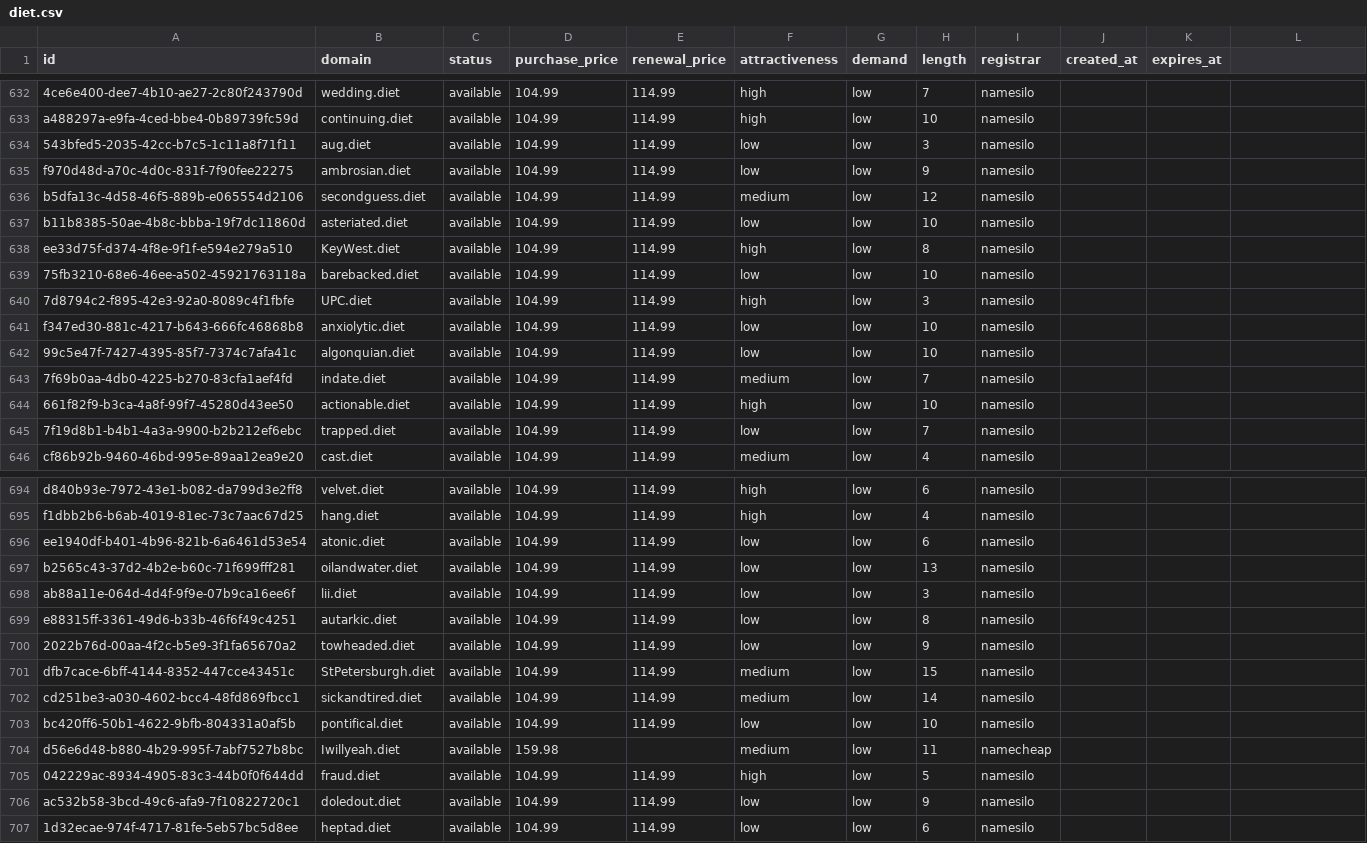
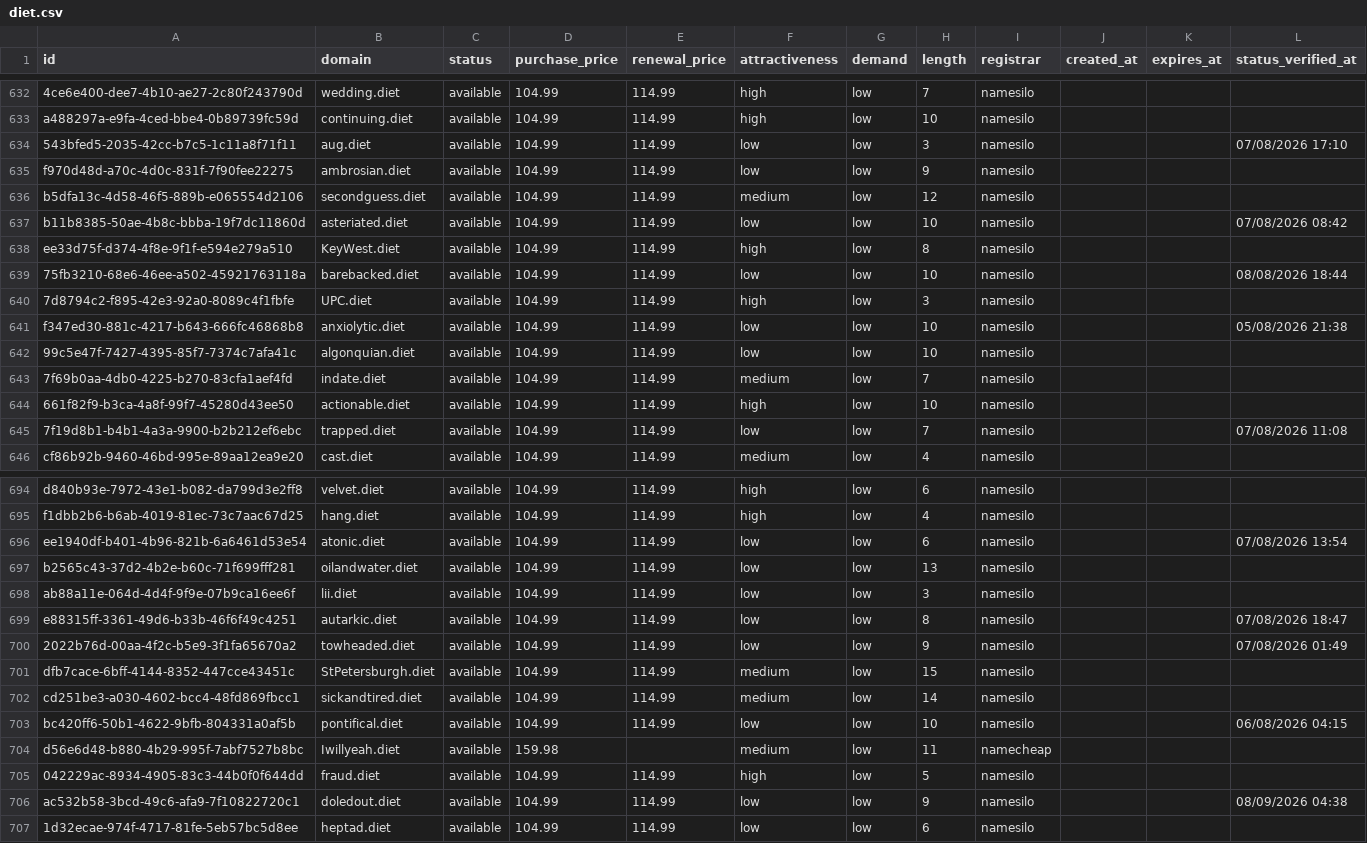
Before and after one commit to UniqueDomains/diet-oneword-domains, a CSV file: diet.csv, drawn as a sheet; only a part is shown, gaps mark what is left out; the diff covers the shown part only.

```diff
--- a/diet.csv
+++ b/diet.csv
@@ -1 +1 @@
-id,domain,status,purchase_price,renewal_price,attractiveness,demand,length,registrar,created_at,expires_at
+id,domain,status,purchase_price,renewal_price,attractiveness,demand,length,registrar,created_at,expires_at,status_verified_at
@@ -634 +634 @@ a488297a-e9fa-4ced-bbe4-0b89739fc59d,continuing.diet,available,104.99,114.99,hig
-543bfed5-2035-42cc-b7c5-1c11a8f71f11,aug.diet,available,104.99,114.99,low,low,3,namesilo,,
+543bfed5-2035-42cc-b7c5-1c11a8f71f11,aug.diet,available,104.99,114.99,low,low,3,namesilo,,,07/08/2026 17:10
@@ -637 +637 @@ b5dfa13c-4d58-46f5-889b-e065554d2106,secondguess.diet,available,104.99,114.99,me
-b11b8385-50ae-4b8c-bbba-19f7dc11860d,asteriated.diet,available,104.99,114.99,low,low,10,namesilo,,
+b11b8385-50ae-4b8c-bbba-19f7dc11860d,asteriated.diet,available,104.99,114.99,low,low,10,namesilo,,,07/08/2026 08:42
@@ -639 +639 @@ ee33d75f-d374-4f8e-9f1f-e594e279a510,KeyWest.diet,available,104.99,114.99,high,l
-75fb3210-68e6-46ee-a502-45921763118a,barebacked.diet,available,104.99,114.99,low,low,10,namesilo,,
+75fb3210-68e6-46ee-a502-45921763118a,barebacked.diet,available,104.99,114.99,low,low,10,namesilo,,,08/08/2026 18:44
@@ -641 +641 @@ ee33d75f-d374-4f8e-9f1f-e594e279a510,KeyWest.diet,available,104.99,114.99,high,l
-f347ed30-881c-4217-b643-666fc46868b8,anxiolytic.diet,available,104.99,114.99,low,low,10,namesilo,,
+f347ed30-881c-4217-b643-666fc46868b8,anxiolytic.diet,available,104.99,114.99,low,low,10,namesilo,,,05/08/2026 21:38
@@ -645 +645 @@ f347ed30-881c-4217-b643-666fc46868b8,anxiolytic.diet,available,104.99,114.99,low
-7f19d8b1-b4b1-4a3a-9900-b2b212ef6ebc,trapped.diet,available,104.99,114.99,low,low,7,namesilo,,
+7f19d8b1-b4b1-4a3a-9900-b2b212ef6ebc,trapped.diet,available,104.99,114.99,low,low,7,namesilo,,,07/08/2026 11:08
@@ -696 +696 @@ f1dbb2b6-b6ab-4019-81ec-73c7aac67d25,hang.diet,available,104.99,114.99,high,low,
-ee1940df-b401-4b96-821b-6a6461d53e54,atonic.diet,available,104.99,114.99,low,low,6,namesilo,,
+ee1940df-b401-4b96-821b-6a6461d53e54,atonic.diet,available,104.99,114.99,low,low,6,namesilo,,,07/08/2026 13:54
@@ -699,2 +699,2 @@ ab88a11e-064d-4d4f-9f9e-07b9ca16ee6f,lii.diet,available,104.99,114.99,low,low,3,
-e88315ff-3361-49d6-b33b-46f6f49c4251,autarkic.diet,available,104.99,114.99,low,low,8,namesilo,,
-2022b76d-00aa-4f2c-b5e9-3f1fa65670a2,towheaded.diet,available,104.99,114.99,low,low,9,namesilo,,
+e88315ff-3361-49d6-b33b-46f6f49c4251,autarkic.diet,available,104.99,114.99,low,low,8,namesilo,,,07/08/2026 18:47
+2022b76d-00aa-4f2c-b5e9-3f1fa65670a2,towheaded.diet,available,104.99,114.99,low,low,9,namesilo,,,07/08/2026 01:49
@@ -703 +703 @@ cd251be3-a030-4602-bcc4-48fd869fbcc1,sickandtired.diet,available,104.99,114.99,m
-bc420ff6-50b1-4622-9bfb-804331a0af5b,pontifical.diet,available,104.99,114.99,low,low,10,namesilo,,
+bc420ff6-50b1-4622-9bfb-804331a0af5b,pontifical.diet,available,104.99,114.99,low,low,10,namesilo,,,06/08/2026 04:15
@@ -706 +706 @@ d56e6d48-b880-4b29-995f-7abf7527b8bc,Iwillyeah.diet,available,159.98,,medium,low
-ac532b58-3bcd-49c6-afa9-7f10822720c1,doledout.diet,available,104.99,114.99,low,low,9,namesilo,,
+ac532b58-3bcd-49c6-afa9-7f10822720c1,doledout.diet,available,104.99,114.99,low,low,9,namesilo,,,08/09/2026 04:38
```
Also changed, not shown: 134 edited cells elsewhere in this file, 6 other files.
